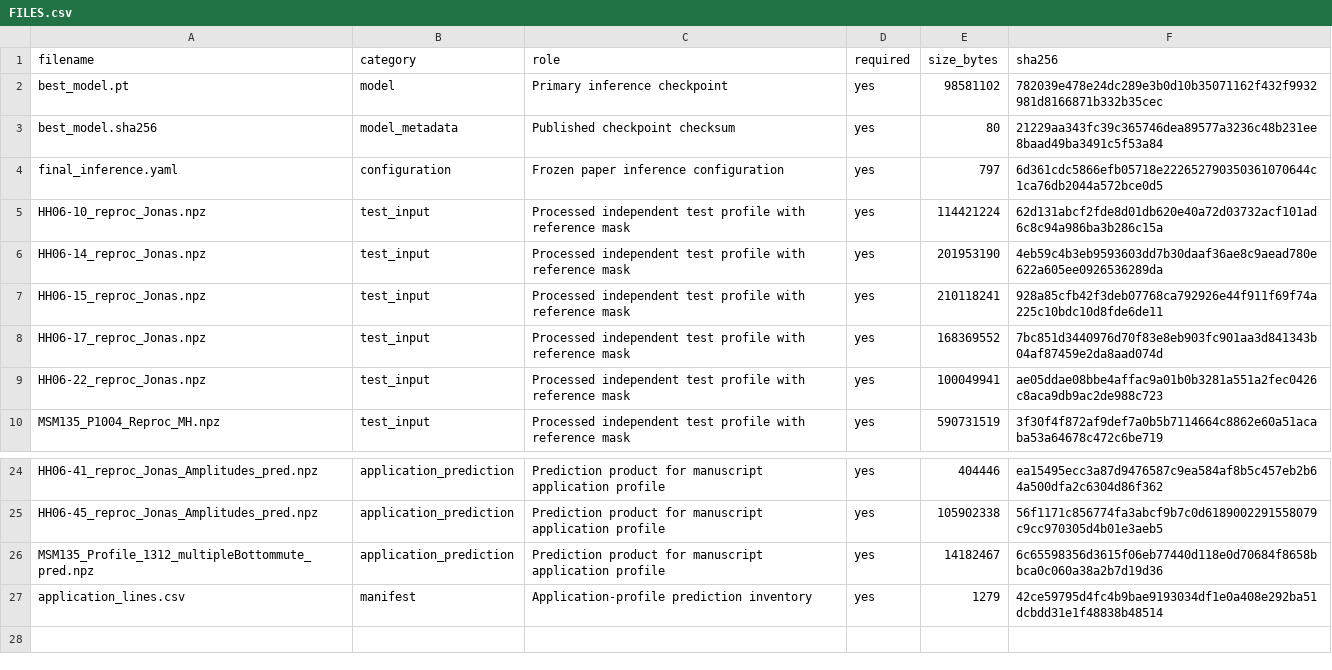
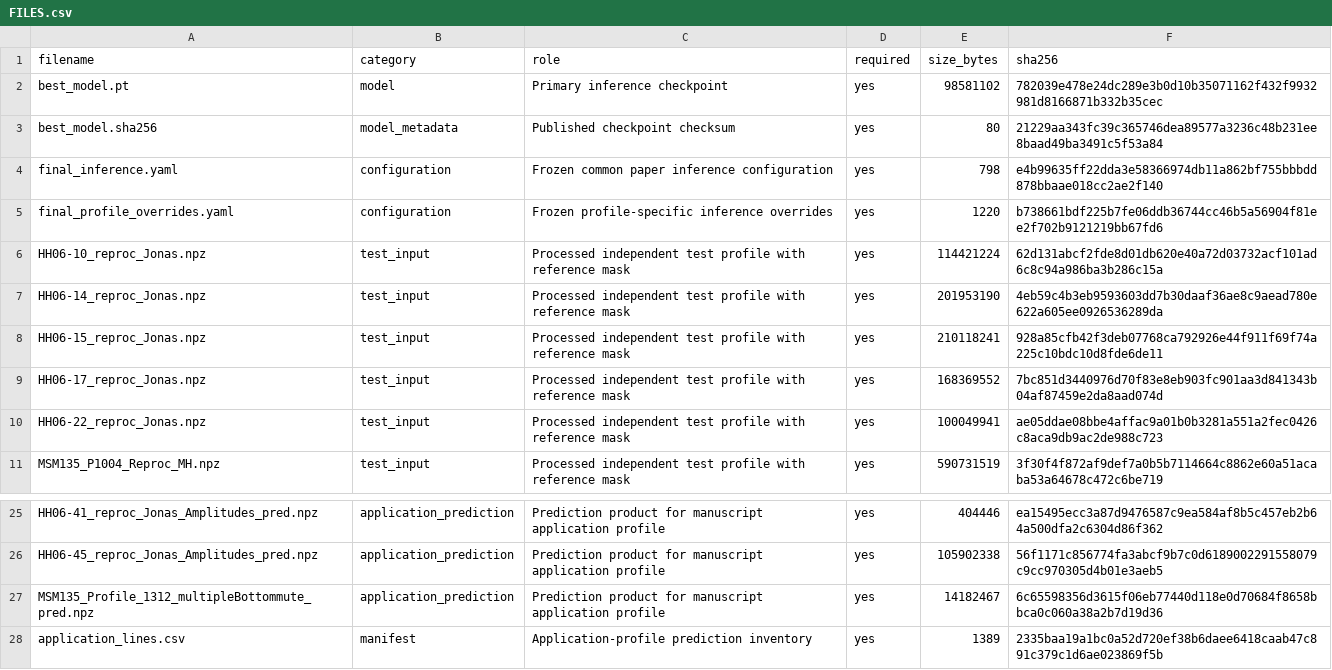
Before and after one commit to Victor-long111/archaeos-tuff-dl, a CSV file: zenodo/FILES.csv, drawn as a sheet; only a part is shown, gaps mark what is left out.

Commit message:
Align final inference configuration with release outputs

```diff
--- a/zenodo/FILES.csv
+++ b/zenodo/FILES.csv
@@ -3,3 +3,4 @@ best_model.pt,model,Primary inference checkpoint,yes,98581102,782039e478e24dc289
 best_model.sha256,model_metadata,Published checkpoint checksum,yes,80,21229aa343fc39c365746dea89577a3236c48b231ee8baad49ba3491c5f53a84
-final_inference.yaml,configuration,Frozen paper inference configuration,yes,797,6d361cdc5866efb05718e222652790350361070644c1ca76db2044a572bce0d5
+final_inference.yaml,configuration,Frozen common paper inference configuration,yes,798,e4b99635ff22dda3e58366974db11a862bf755bbbdd878bbaae018cc2ae2f140
+final_profile_overrides.yaml,configuration,Frozen profile-specific inference overrides,yes,1220,b738661bdf225b7fe06ddb36744cc46b5a56904f81ee2f702b9121219bb67fd6
 HH06-10_reproc_Jonas.npz,test_input,Processed independent test profile with reference mask,yes,114421224,62d131abcf2fde8d01db620e40a72d03732acf101ad6c8c94a986ba3b286c15a
@@ -26,2 +27,2 @@ HH06-45_reproc_Jonas_Amplitudes_pred.npz,application_prediction,Prediction produ
 MSM135_Profile_1312_multipleBottommute_pred.npz,application_prediction,Prediction product for manuscript application profile,yes,14182467,6c65598356d3615f06eb77440d118e0d70684f8658bbca0c060a38a2b7d19d36
-application_lines.csv,manifest,Application-profile prediction inventory,yes,1279,42ce59795d4fc4b9bae9193034df1e0a408e292ba51dcbdd31e1f48838b48514
+application_lines.csv,manifest,Application-profile prediction inventory,yes,1389,2335baa19a1bc0a52d720ef38b6daee6418caab47c891c379c1d6ae023869f5b
```
Also changed, not shown: results/application/application_lines.csv, 13 other files.
